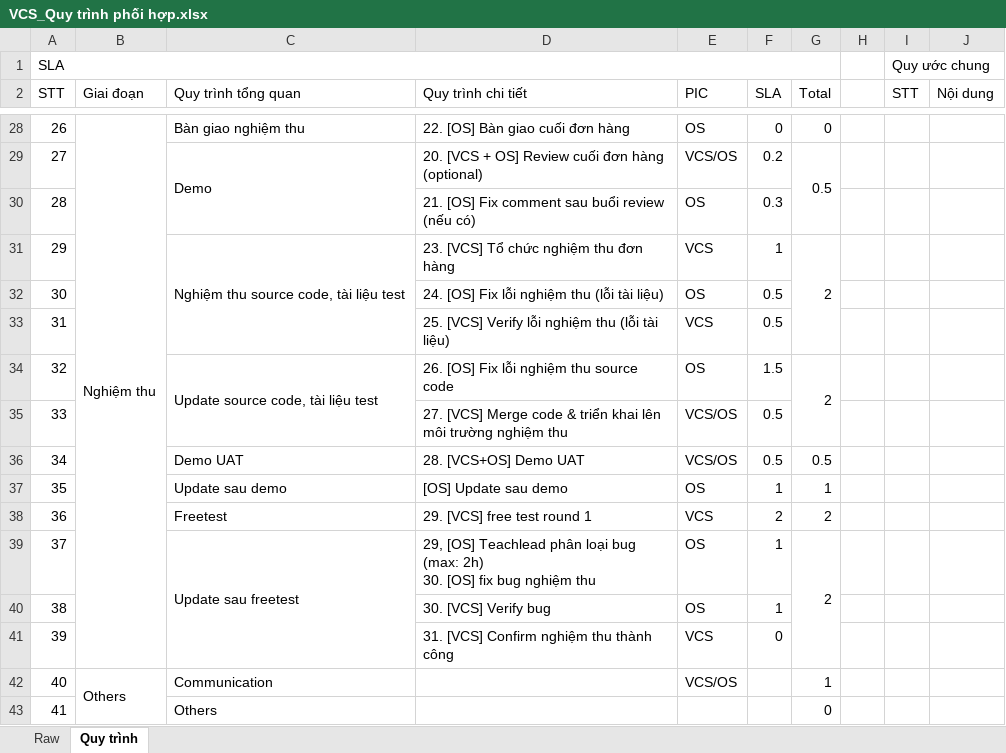
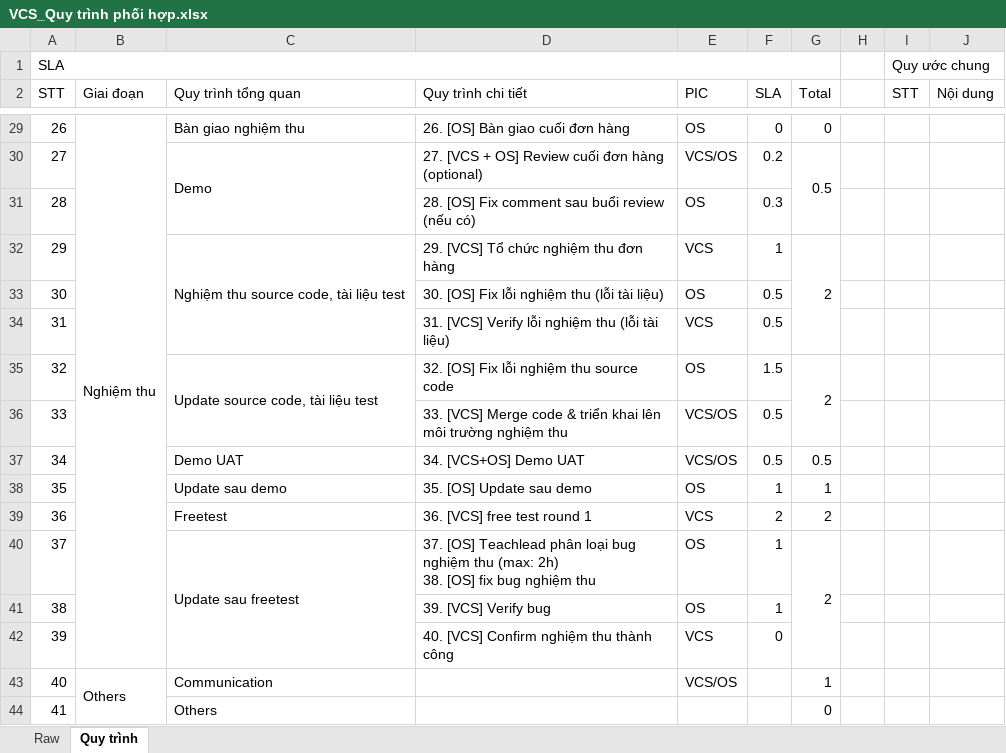
Before and after one commit to Ducdong94/share, an Excel workbook: VCS_Quy trình phối hợp.xlsx, sheet Quy trình, drawn as a sheet; only a part is shown, gaps mark what is left out; values as stored, in another font and other column widths than the file's, no cell formats; addresses are those after the commit; ↵ is a line break in a cell; the diff covers the shown part only; the diff names each change by its address in the sheet, - before the commit and + after, or states it on an @@ line.

```diff
--- a/VCS_Quy trình phối hợp.xlsx (sheet Quy trình)
+++ b/VCS_Quy trình phối hợp.xlsx (sheet Quy trình)
-D29 (Quy trình chi tiết): 22. [OS] Bàn giao cuối đơn hàng
+D29 (Quy trình chi tiết): 26. [OS] Bàn giao cuối đơn hàng
-D30 (Quy trình chi tiết): 20. [VCS +…
+D30 (Quy trình chi tiết): 27. [VCS +…
-D31 (Quy trình chi tiết): 21. [OS] Fix comment sau buổi review (nếu có)
+D31 (Quy trình chi tiết): 28. [OS] Fix comment sau buổi review (nếu có)
-D32 (Quy trình chi tiết): 23. [VCS] Tổ chức nghiệm thu đơn hàng
+D32 (Quy trình chi tiết): 29. [VCS] Tổ chức nghiệm thu đơn hàng
-D33 (Quy trình chi tiết): 24. [OS] Fix lỗi nghiệm thu (lỗi tài liệu)
+D33 (Quy trình chi tiết): 30. [OS] Fix lỗi nghiệm thu (lỗi tài liệu)
-D34 (Quy trình chi tiết): 25. [VCS] Verify…
+D34 (Quy trình chi tiết): 31. [VCS] Verify…
-D35 (Quy trình chi tiết): 26. [OS] Fix lỗi nghiệm thu source code
+D35 (Quy trình chi tiết): 32. [OS] Fix lỗi nghiệm thu source code
-D36 (Quy trình chi tiết): 27. [VCS] Merge…
+D36 (Quy trình chi tiết): 33. [VCS] Merge…
-D37 (Quy trình chi tiết): 28. [VCS+OS] Demo UAT
+D37 (Quy trình chi tiết): 34. [VCS+OS] Demo UAT
-D38 (Quy trình chi tiết): [OS] Update sau demo
+D38 (Quy trình chi tiết): 35. [OS] Update sau demo
-D39 (Quy trình chi tiết): 29. [VCS] free test round 1
+D39 (Quy trình chi tiết): 36. [VCS] free test round 1
-D40 (Quy trình chi tiết): 29, [OS] Teachlead phân loại bug (max: 2h) ↵ 30. [OS] fix…
+D40 (Quy trình chi tiết): 37. [OS] Teachlead phân loại bug nghiệm thu (max: 2h) ↵ 38. [OS] fix…
-D41 (Quy trình chi tiết): 30. [VCS] Verify bug
+D41 (Quy trình chi tiết): 39. [VCS] Verify bug
-D42 (Quy trình chi tiết): 31. [VCS] Confirm nghiệm thu thành công
+D42 (Quy trình chi tiết): 40. [VCS] Confirm nghiệm thu thành công
```
Also changed, not shown: 1 added row and 25 edited cells elsewhere in this sheet, cell formats.
